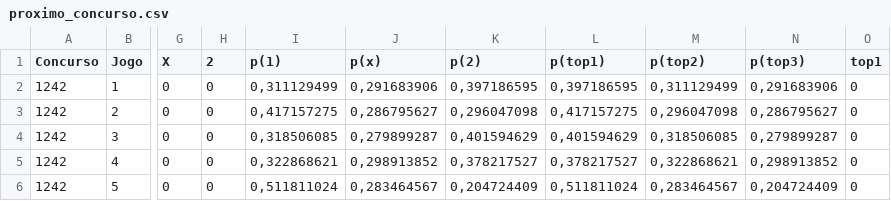
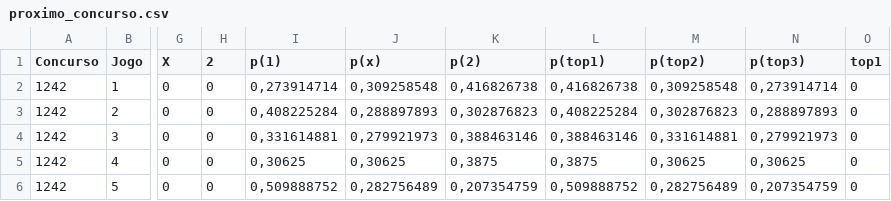
Before and after one commit to marcosvilhena87/loteca-ML-Default, a CSV file: data/proximo_concurso.csv, drawn as a sheet; only a part is shown, gaps mark what is left out; the diff covers the shown part only; the diff names each change by its address in the sheet, - before the commit and + after, or states it on an @@ line.

```diff
--- a/data/proximo_concurso.csv
+++ b/data/proximo_concurso.csv
-I2 (p(1)): 0,311129499
+I2 (p(1)): 0,273914714
-J2 (p(x)): 0,291683906
+J2 (p(x)): 0,309258548
-K2 (p(2)): 0,397186595
+K2 (p(2)): 0,416826738
-L2 (p(top1)): 0,397186595
+L2 (p(top1)): 0,416826738
-M2 (p(top2)): 0,311129499
+M2 (p(top2)): 0,309258548
-N2 (p(top3)): 0,291683906
+N2 (p(top3)): 0,273914714
-I3 (p(1)): 0,417157275
+I3 (p(1)): 0,408225284
-J3 (p(x)): 0,286795627
+J3 (p(x)): 0,288897893
-K3 (p(2)): 0,296047098
+K3 (p(2)): 0,302876823
-L3 (p(top1)): 0,417157275
+L3 (p(top1)): 0,408225284
-M3 (p(top2)): 0,296047098
+M3 (p(top2)): 0,302876823
-N3 (p(top3)): 0,286795627
+N3 (p(top3)): 0,288897893
-I4 (p(1)): 0,318506085
+I4 (p(1)): 0,331614881
-J4 (p(x)): 0,279899287
+J4 (p(x)): 0,279921973
-K4 (p(2)): 0,401594629
+K4 (p(2)): 0,388463146
-L4 (p(top1)): 0,401594629
+L4 (p(top1)): 0,388463146
-M4 (p(top2)): 0,318506085
+M4 (p(top2)): 0,331614881
-N4 (p(top3)): 0,279899287
+N4 (p(top3)): 0,279921973
-I5 (p(1)): 0,322868621
+I5 (p(1)): 0,30625
-J5 (p(x)): 0,298913852
+J5 (p(x)): 0,30625
-K5 (p(2)): 0,378217527
+K5 (p(2)): 0,3875
-L5 (p(top1)): 0,378217527
+L5 (p(top1)): 0,3875
-M5 (p(top2)): 0,322868621
+M5 (p(top2)): 0,30625
-N5 (p(top3)): 0,298913852
+N5 (p(top3)): 0,30625
-I6 (p(1)): 0,511811024
+I6 (p(1)): 0,509888752
-J6 (p(x)): 0,283464567
+J6 (p(x)): 0,282756489
-K6 (p(2)): 0,204724409
+K6 (p(2)): 0,207354759
-L6 (p(top1)): 0,511811024
+L6 (p(top1)): 0,509888752
-M6 (p(top2)): 0,283464567
+M6 (p(top2)): 0,282756489
-N6 (p(top3)): 0,204724409
+N6 (p(top3)): 0,207354759
```
Also changed, not shown: 54 edited cells elsewhere in this file, data/concursos_anteriores.csv.
